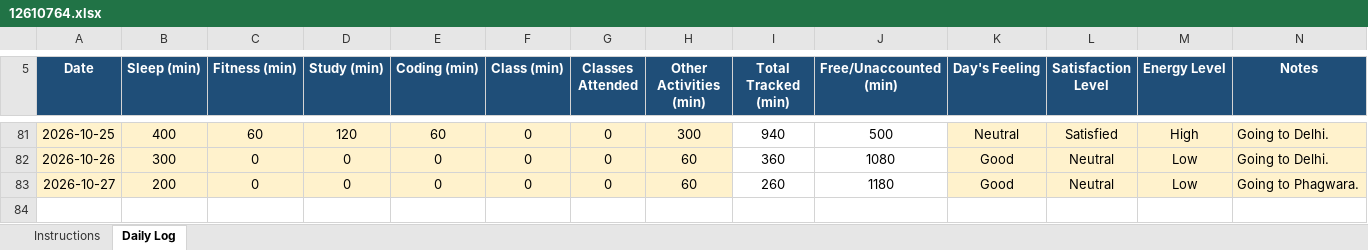
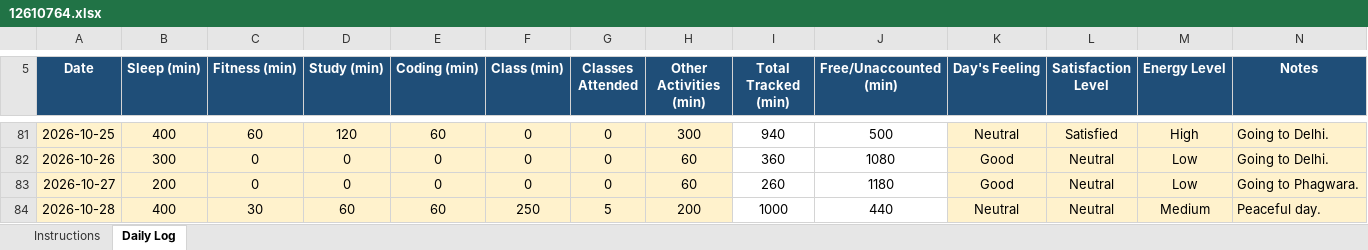
Before and after one commit to vicky2026kashyap/CAP776, an Excel workbook: 12610764.xlsx, sheet Daily Log, drawn as a sheet; only a part is shown, gaps mark what is left out; values as stored, in another font and other column widths than the file's, no borders; conditional formats not drawn; the diff names each change by its address in the sheet, - before the commit and + after, or states it on an @@ line.

Commit message:
77th Commit

```diff
--- a/12610764.xlsx (sheet Daily Log)
+++ b/12610764.xlsx (sheet Daily Log)
+row 84: 2026-10-28 | 400 | 30 | 60 | 60 | 250 | 5 | 200 | 1000 | 440 | Neutral | Neutral | Medium | Peaceful day.
```
